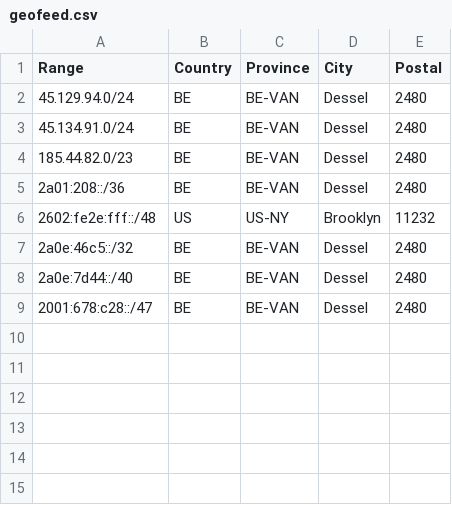
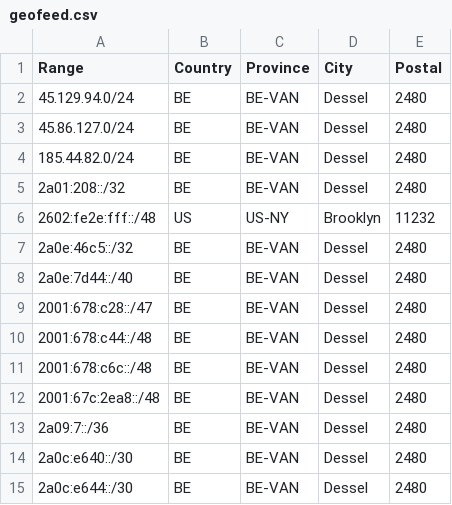
Before and after one commit to tyrasuki/geofeed, a CSV file: geofeed.csv, drawn as a sheet.

Commit message:
Update geofeed.csv
Added additional ranges

```diff
--- a/geofeed.csv
+++ b/geofeed.csv
@@ -2,5 +2,5 @@ Range,Country,Province,City,Postal
 45.129.94.0/24,BE,BE-VAN,Dessel,2480
-45.134.91.0/24,BE,BE-VAN,Dessel,2480
-185.44.82.0/23,BE,BE-VAN,Dessel,2480
-2a01:208::/36,BE,BE-VAN,Dessel,2480
+45.86.127.0/24,BE,BE-VAN,Dessel,2480
+185.44.82.0/24,BE,BE-VAN,Dessel,2480
+2a01:208::/32,BE,BE-VAN,Dessel,2480
 2602:fe2e:fff::/48,US,US-NY,Brooklyn,11232
@@ -9 +9,7 @@ Range,Country,Province,City,Postal
 2001:678:c28::/47,BE,BE-VAN,Dessel,2480
+2001:678:c44::/48,BE,BE-VAN,Dessel,2480
+2001:678:c6c::/48,BE,BE-VAN,Dessel,2480
+2001:67c:2ea8::/48,BE,BE-VAN,Dessel,2480
+2a09:7::/36,BE,BE-VAN,Dessel,2480
+2a0c:e640::/30,BE,BE-VAN,Dessel,2480
+2a0c:e644::/30,BE,BE-VAN,Dessel,2480
```
